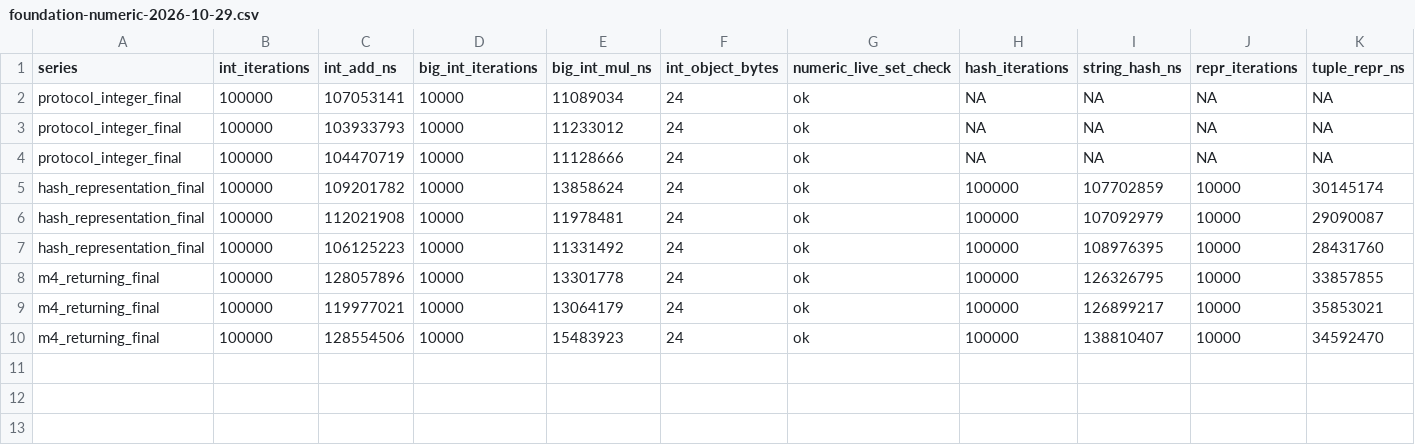
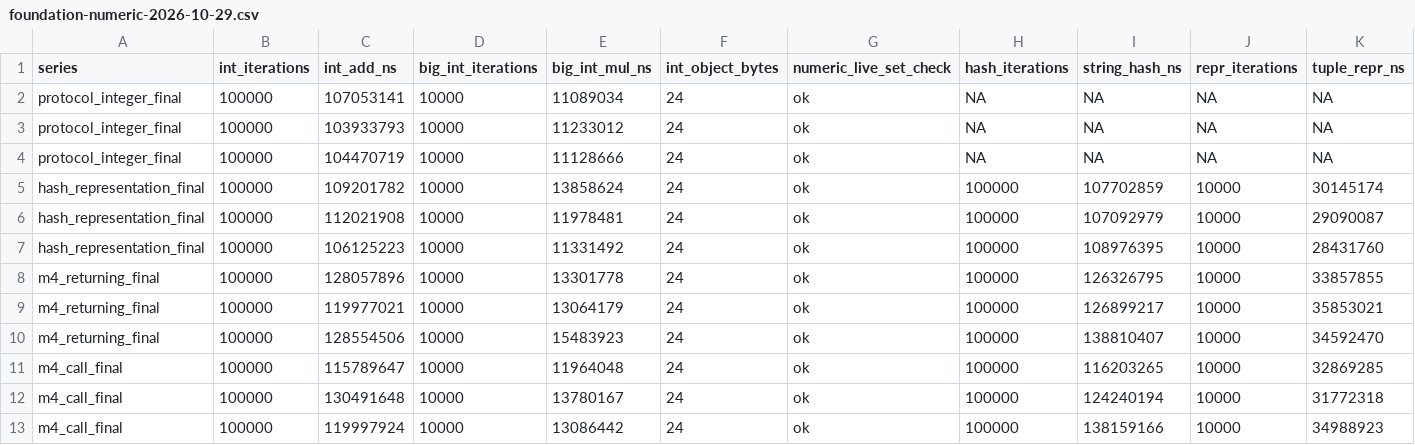
Before and after one commit to dukmu/cxxpython, a CSV file: doc/benchmarks/foundation-numeric-2026-10-29.csv, drawn as a sheet; only a part is shown; rows hold the shown columns only; the diff names each change by its address in the sheet, - before the commit and + after, or states it on an @@ line.

```diff
--- a/doc/benchmarks/foundation-numeric-2026-10-29.csv
+++ b/doc/benchmarks/foundation-numeric-2026-10-29.csv
+row 11: m4_call_final | 100000 | 115789647 | 10000 | 11964048 | 24 | ok | 100000 | 116203265 | 10000 | 32869285
+row 12: m4_call_final | 100000 | 130491648 | 10000 | 13780167 | 24 | ok | 100000 | 124240194 | 10000 | 31772318
+row 13: m4_call_final | 100000 | 119997924 | 10000 | 13086442 | 24 | ok | 100000 | 138159166 | 10000 | 34988923
```
Also changed, not shown: doc/benchmarks/foundation-execution-2026-10-29.csv, doc/benchmarks/foundation-layout-2026-10-29.csv, 13 other files.
